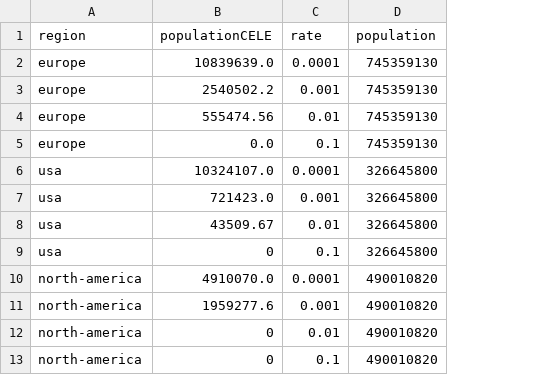
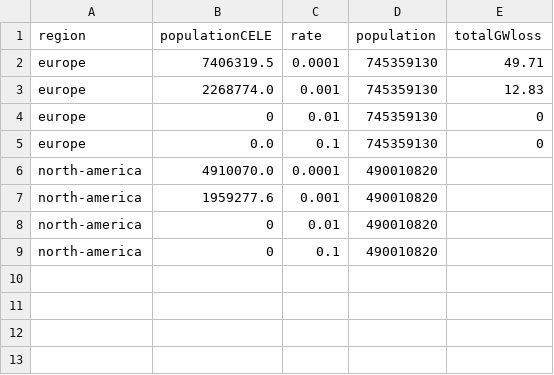
Before and after one commit to allfed/GeomagneticModel, a CSV file: CELE_region_values.csv, drawn as a sheet; removed rows and columns are numbered as before the commit, all else as after; the diff names each change by its address in the sheet, - before the commit and + after, or states it on an @@ line.

```diff
--- a/CELE_region_values.csv
+++ b/CELE_region_values.csv
+column E (totalGWloss), rows 2-5: 49.71 | 12.83 | 0 | 0
-B2 (populationCELE): 10839639.0
+B2 (populationCELE): 7406319.5
-B3 (populationCELE): 2540502.2
+B3 (populationCELE): 2268774.0
-B4 (populationCELE): 555474.56
+B4 (populationCELE): 0
-row 6: usa | 10324107.0 | 0.0001 | 326645800
-row 7: usa | 721423.0 | 0.001 | 326645800
-row 8: usa | 43509.67 | 0.01 | 326645800
-row 9: usa | 0 | 0.1 | 326645800
```
Also changed, not shown: 37 other files.
